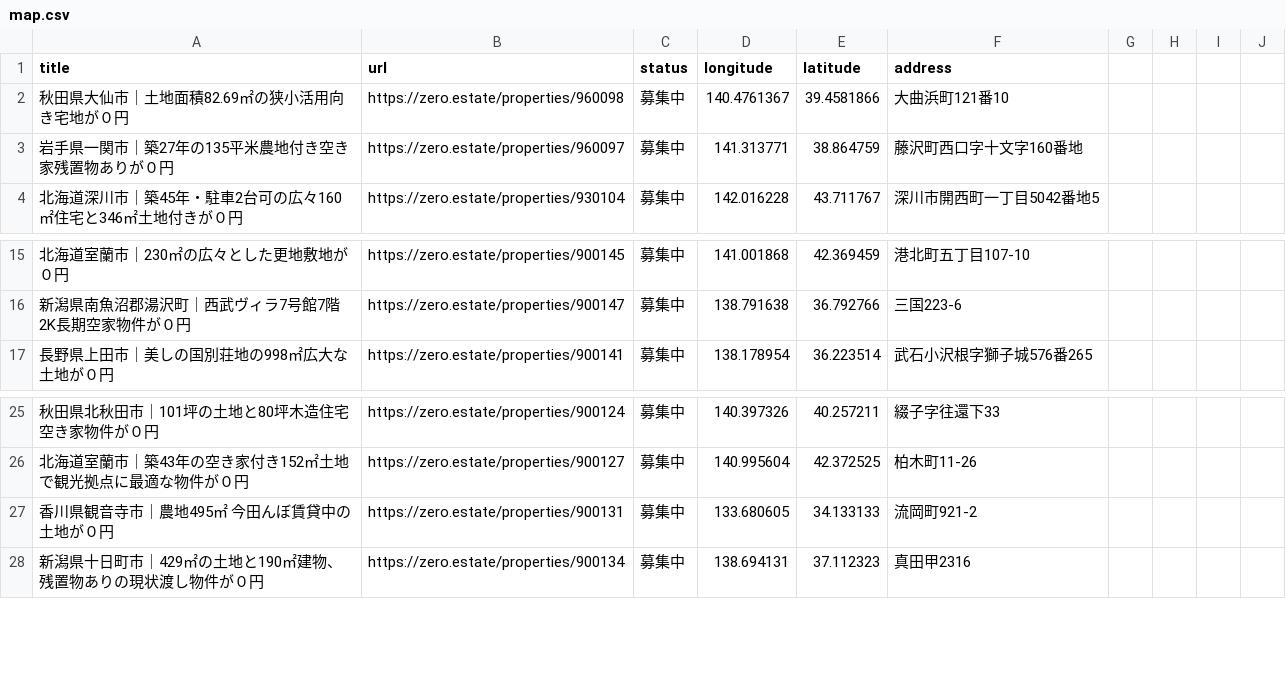
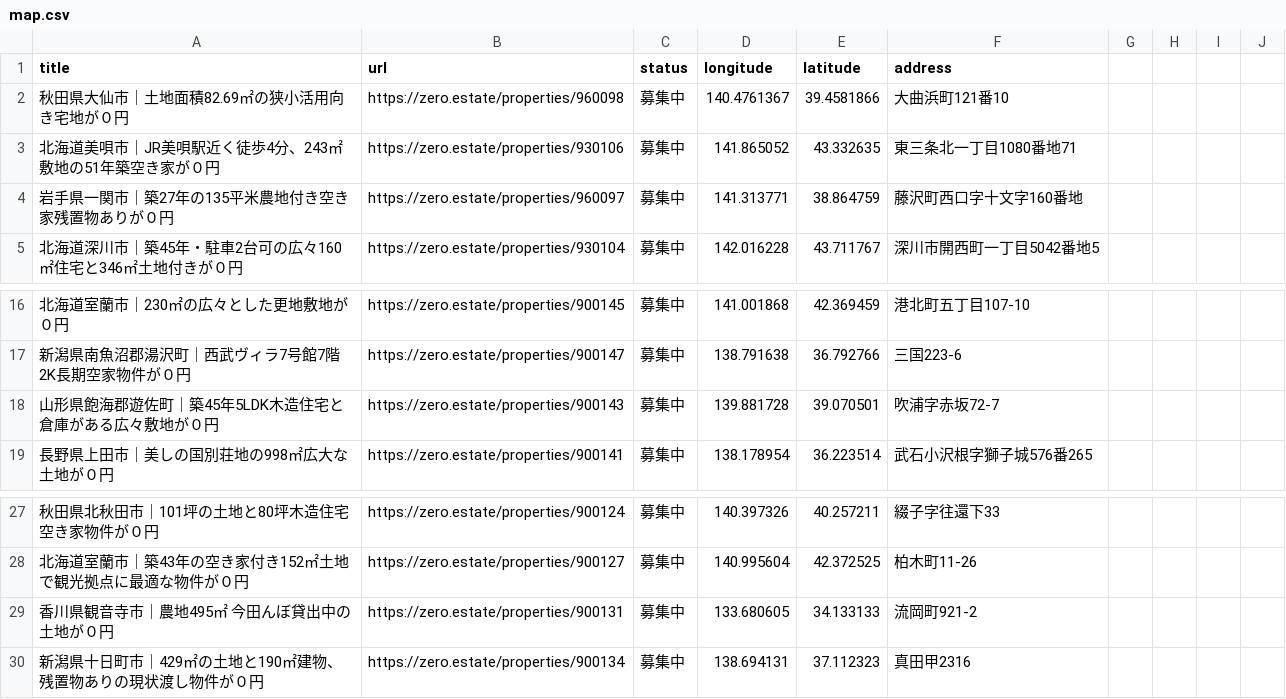
Before and after one commit to 5ym/zero-owner, a CSV file: map.csv, drawn as a sheet; only a part is shown, gaps mark what is left out.

```diff
--- a/map.csv
+++ b/map.csv
@@ -2,2 +2,3 @@ title,url,status,longitude,latitude,address
 "秋田県大仙市｜土地面積82.69㎡の狭小活用向き宅地が０円",https://zero.estate/properties/960098,募集中,140.4761367,39.4581866,大曲浜町121番10
+"北海道美唄市｜JR美唄駅近く徒歩4分、243㎡敷地の51年築空き家が０円",https://zero.estate/properties/930106,募集中,141.865052,43.332635,東三条北一丁目1080番地71
 "岩手県一関市｜築27年の135平米農地付き空き家残置物ありが０円",https://zero.estate/properties/960097,募集中,141.313771,38.864759,藤沢町西口字十文字160番地
@@ -16,2 +17,3 @@ title,url,status,longitude,latitude,address
 "新潟県南魚沼郡湯沢町｜西武ヴィラ7号館7階2K長期空家物件が０円",https://zero.estate/properties/900147,募集中,138.791638,36.792766,三国223-6
+"山形県飽海郡遊佐町｜築45年5LDK木造住宅と倉庫がある広々敷地が０円",https://zero.estate/properties/900143,募集中,139.881728,39.070501,吹浦字赤坂72-7
 "長野県上田市｜美しの国別荘地の998㎡広大な土地が０円",https://zero.estate/properties/900141,募集中,138.178954,36.223514,武石小沢根字獅子城576番265
@@ -26,3 +28,3 @@ title,url,status,longitude,latitude,address
 "北海道室蘭市｜築43年の空き家付き152㎡土地で観光拠点に最適な物件が０円",https://zero.estate/properties/900127,募集中,140.995604,42.372525,柏木町11-26
-"香川県観音寺市｜農地495㎡ 今田んぼ賃貸中の土地が０円",https://zero.estate/properties/900131,募集中,133.680605,34.133133,流岡町921-2
+"香川県観音寺市｜農地495㎡ 今田んぼ貸出中の土地が０円",https://zero.estate/properties/900131,募集中,133.680605,34.133133,流岡町921-2
 "新潟県十日町市｜429㎡の土地と190㎡建物、残置物ありの現状渡し物件が０円",https://zero.estate/properties/900134,募集中,138.694131,37.112323,真田甲2316
```
